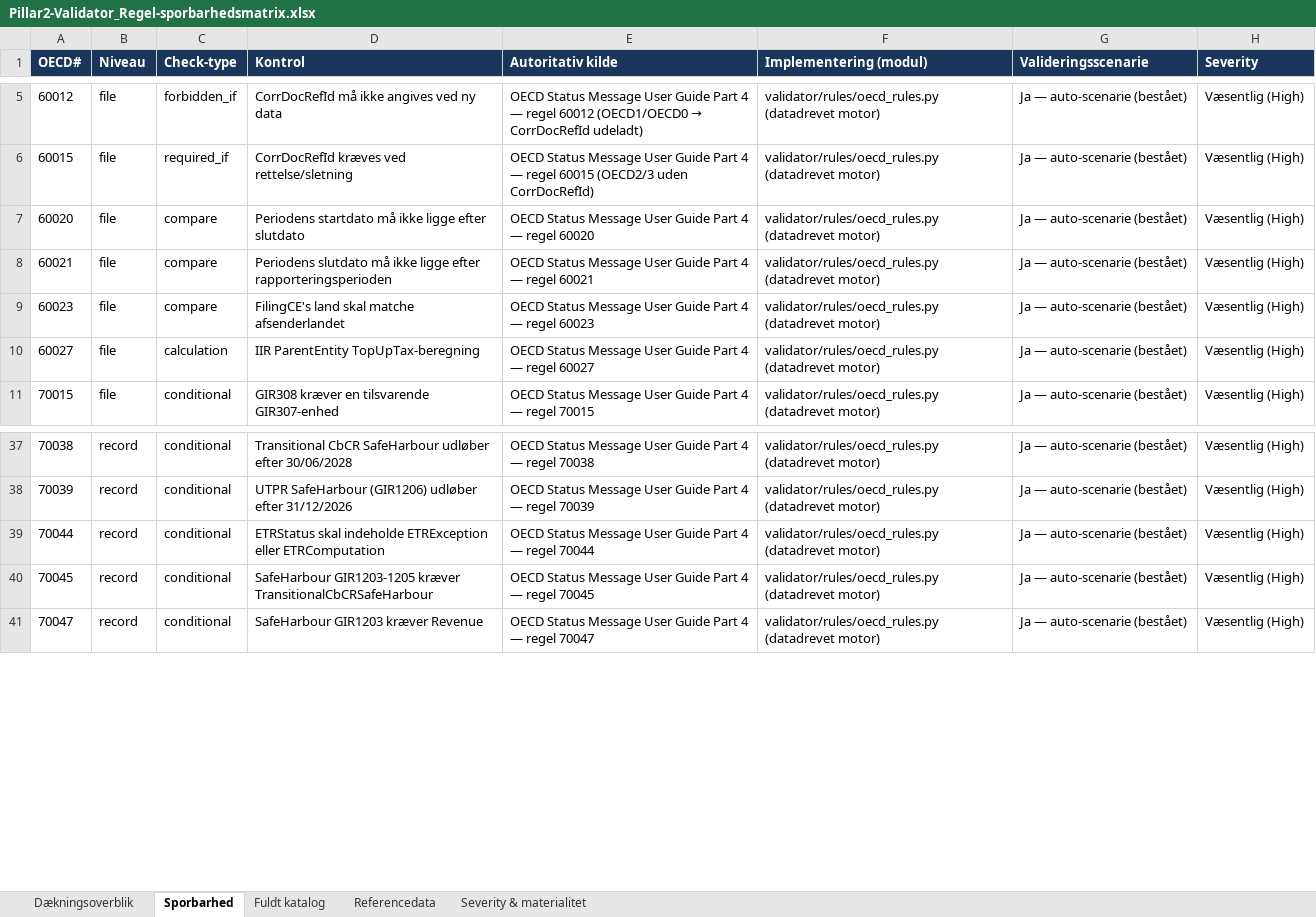
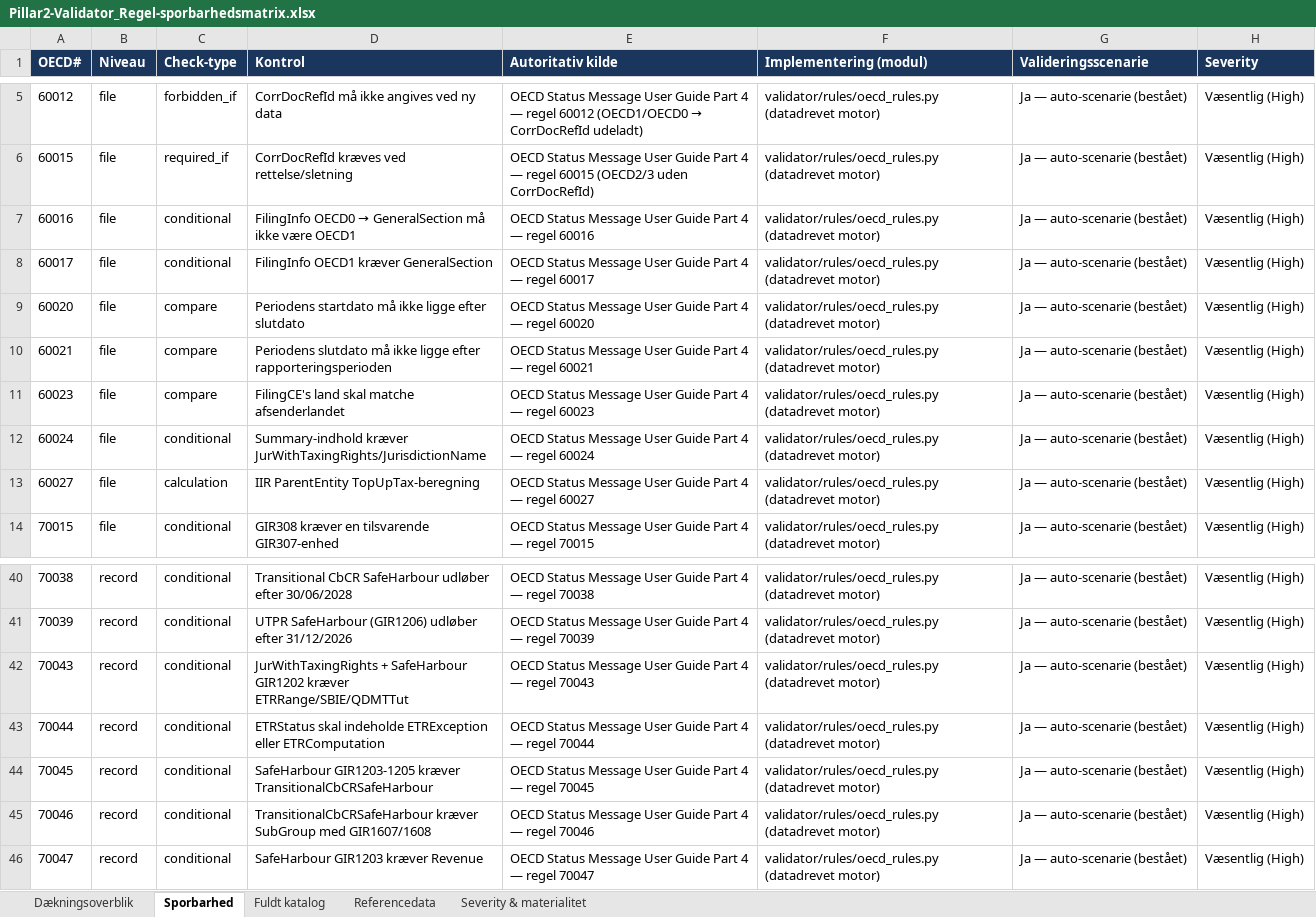
Before and after one commit to Bal1979/Pillar2-Validator, an Excel workbook: docs/Pillar2-Validator_Regel-sporbarhedsmatrix.xlsx, sheet Sporbarhed, drawn as a sheet; only a part is shown, gaps mark what is left out; values as stored, in another font and other column widths than the file's, no borders; the diff names each change by its address in the sheet, - before the commit and + after, or states it on an @@ line.

Commit message:
Regelkatalog 0.19.0: 97/163 (kryds-sektion-conditionals) + fixtur-tests peger paa golden + pakke regenereret

```diff
--- a/docs/Pillar2-Validator_Regel-sporbarhedsmatrix.xlsx (sheet Sporbarhed)
+++ b/docs/Pillar2-Validator_Regel-sporbarhedsmatrix.xlsx (sheet Sporbarhed)
+row 7: 60016 | file | conditional | FilingInfo OECD0 → GeneralSection må ikke være OECD1 | OECD Status Message User Guide Part 4 — regel 60016 | validator/rules/oecd_rules.py (datadrevet motor) | Ja — auto-scenarie (bestået) | Væsentlig (High)
+row 8: 60017 | file | conditional | FilingInfo OECD1 kræver GeneralSection | OECD Status Message User Guide Part 4 — regel 60017 | validator/rules/oecd_rules.py (datadrevet motor) | Ja — auto-scenarie (bestået) | Væsentlig (High)
+row 12: 60024 | file | conditional | Summary-indhold kræver JurWithTaxingRights/JurisdictionName | OECD Status Message User Guide Part 4 — regel 60024 | validator/rules/oecd_rules.py (datadrevet motor) | Ja — auto-scenarie (bestået) | Væsentlig (High)
+row 42: 70043 | record | conditional | JurWithTaxingRights + SafeHarbour GIR1202 kræver ETRRange/SBIE/QDMTTut | OECD Status Message User Guide Part 4 — regel 70043 | validator/rules/oecd_rules.py (datadrevet motor) | Ja — auto-scenarie (bestået) | Væsentlig (High)
+row 45: 70046 | record | conditional | TransitionalCbCRSafeHarbour kræver SubGroup med GIR1607/1608 | OECD Status Message User Guide Part 4 — regel 70046 | validator/rules/oecd_rules.py (datadrevet motor) | Ja — auto-scenarie (bestået) | Væsentlig (High)
```
Also changed, not shown: sheet Fuldt katalog, sheet Dækningsoverblik, 14 other files.
